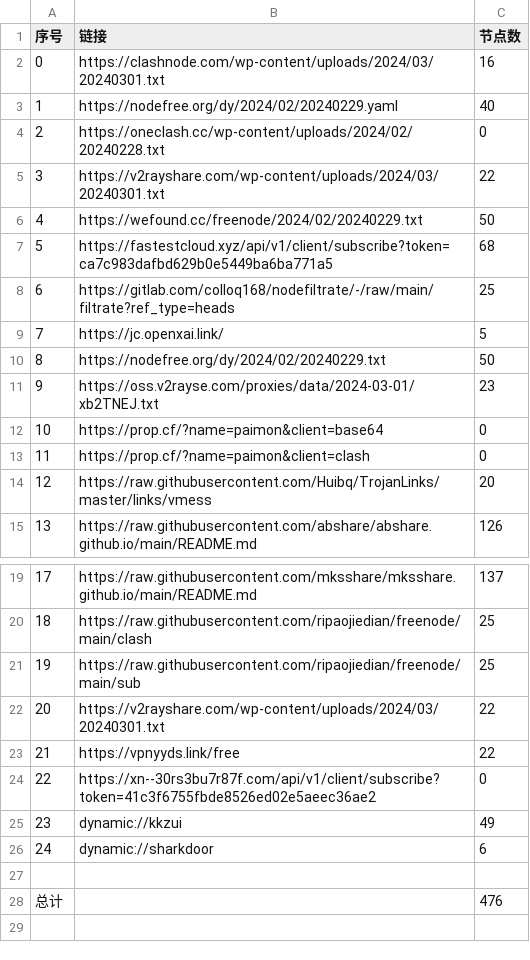
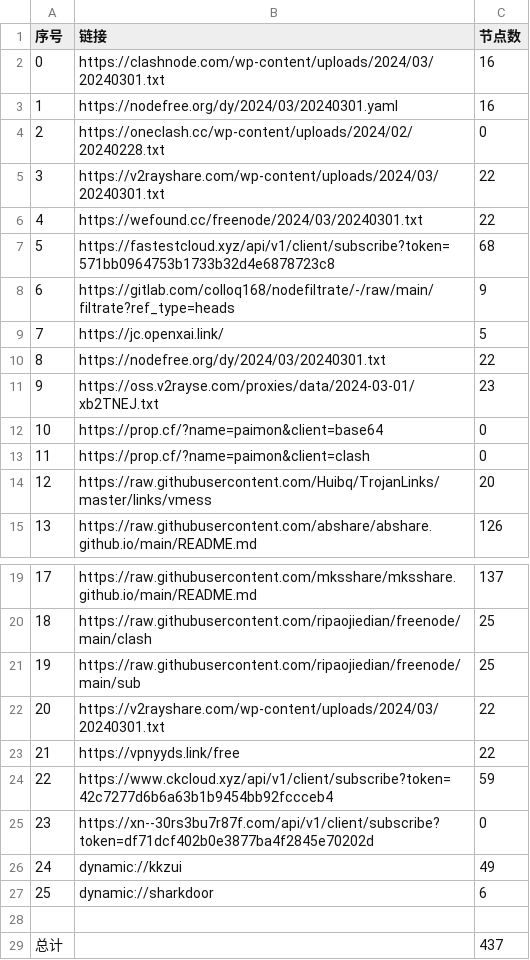
Before and after one commit to starsdream666/NoMoreWalls, a CSV file: list_result.csv, drawn as a sheet; only a part is shown, gaps mark what is left out; removed rows and columns are numbered as before the commit, all else as after; the diff names each change by its address in the sheet, - before the commit and + after, or states it on an @@ line.

```diff
--- a/list_result.csv
+++ b/list_result.csv
-row 3: 1 | https://nodefree.org/dy/2024/02/20240229.yaml | 40
+row 3: 1 | https://nodefree.org/dy/2024/03/20240301.yaml | 16
-row 6: 4 | https://wefound.cc/freenode/2024/02/20240229.txt | 50
+row 6: 4 | https://wefound.cc/freenode/2024/03/20240301.txt | 22
-B7 (链接): https://fastestcloud.xyz/api/v1/client/subscribe?token=ca7c983dafbd629b0e5449ba6ba771a5
+B7 (链接): https://fastestcloud.xyz/api/v1/client/subscribe?token=571bb0964753b1733b32d4e6878723c8
-C8 (节点数): 25
+C8 (节点数): 9
-row 10: 8 | https://nodefree.org/dy/2024/02/20240229.txt | 50
+row 10: 8 | https://nodefree.org/dy/2024/03/20240301.txt | 22
+row 24: 22 | https://www.ckcloud.xyz/api/v1/client/subscribe?token=42c7277d6b6a63b1b9454bb92fccceb4 | 59
@@ column A (序号) renumbered between rows 25 and 27 @@
-B25 (链接): https://xn--30rs3bu7r87f.com/api/v1/client/subscribe?token=41c3f6755fbde8526ed02e5aeec36ae2
+B25 (链接): https://xn--30rs3bu7r87f.com/api/v1/client/subscribe?token=df71dcf402b0e3877ba4f2845e70202d
-C29 (节点数): 476
+C29 (节点数): 437
```
Also changed, not shown: 19 other files.
